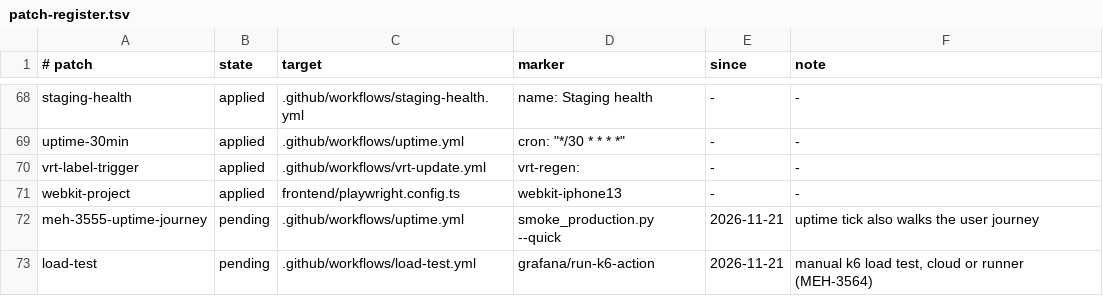
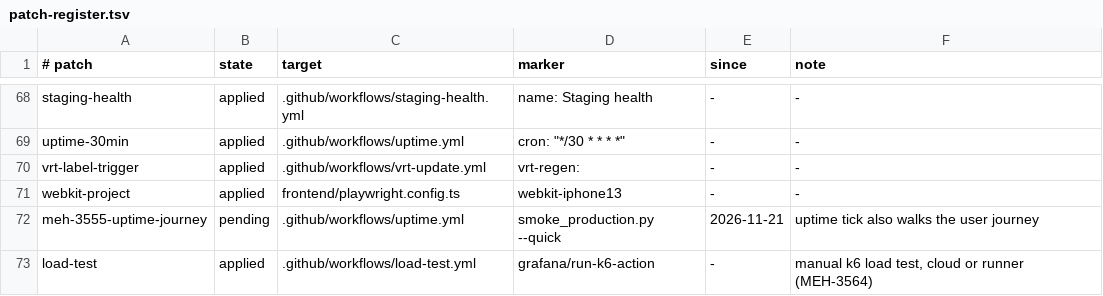
Before and after one commit to levismadar80-ship-it/FoodMamkor, a TSV file: docs/ci/patch-register.tsv, drawn as a sheet; only a part is shown, gaps mark what is left out.

```diff
--- a/docs/ci/patch-register.tsv
+++ b/docs/ci/patch-register.tsv
@@ -72,2 +72,2 @@ webkit-project	applied	frontend/playwright.config.ts	webkit-iphone13	-	-
 meh-3555-uptime-journey	pending	.github/workflows/uptime.yml	smoke_production.py --quick	2026-11-21	uptime tick also walks the user journey
-load-test	pending	.github/workflows/load-test.yml	grafana/run-k6-action	2026-11-21	manual k6 load test, cloud or runner (MEH-3564)
+load-test	applied	.github/workflows/load-test.yml	grafana/run-k6-action	-	manual k6 load test, cloud or runner (MEH-3564)
```
Also changed, not shown: 1 other file.
